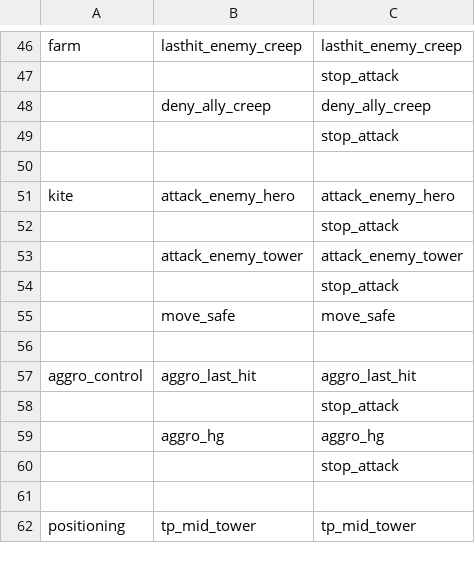
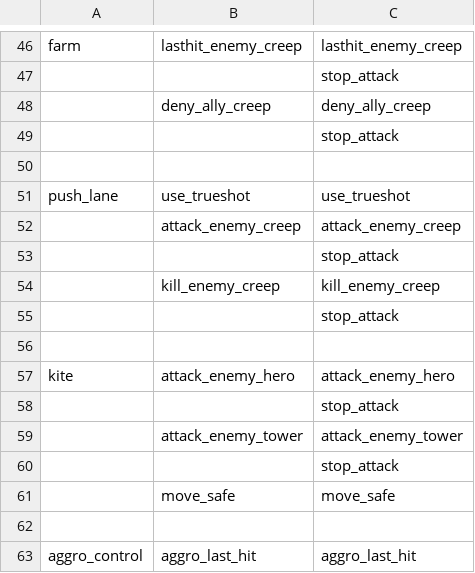
Before and after one commit to ellysh/dota2-oma-bots, a CSV file: generator/database/csv/defensive.csv, drawn as a sheet; only a part is shown, gaps mark what is left out; the shorter side is filled out with more unchanged rows; the diff names each change by its address in the sheet, - before the commit and + after, or states it on an @@ line.

Commit message:
Push lane in the "defend" strategy
Otherwise, a bot loses farm without a chance to come back.

```diff
--- a/generator/database/csv/defensive.csv
+++ b/generator/database/csv/defensive.csv
+row 51: push_lane | use_trueshot | use_trueshot
+row 52:  | attack_enemy_creep | attack_enemy_creep
+row 53:  |  | stop_attack
+row 54:  | kill_enemy_creep | kill_enemy_creep
+row 55:  |  | stop_attack
+row 56: (empty)
```
Also changed, not shown: 3 other files.
